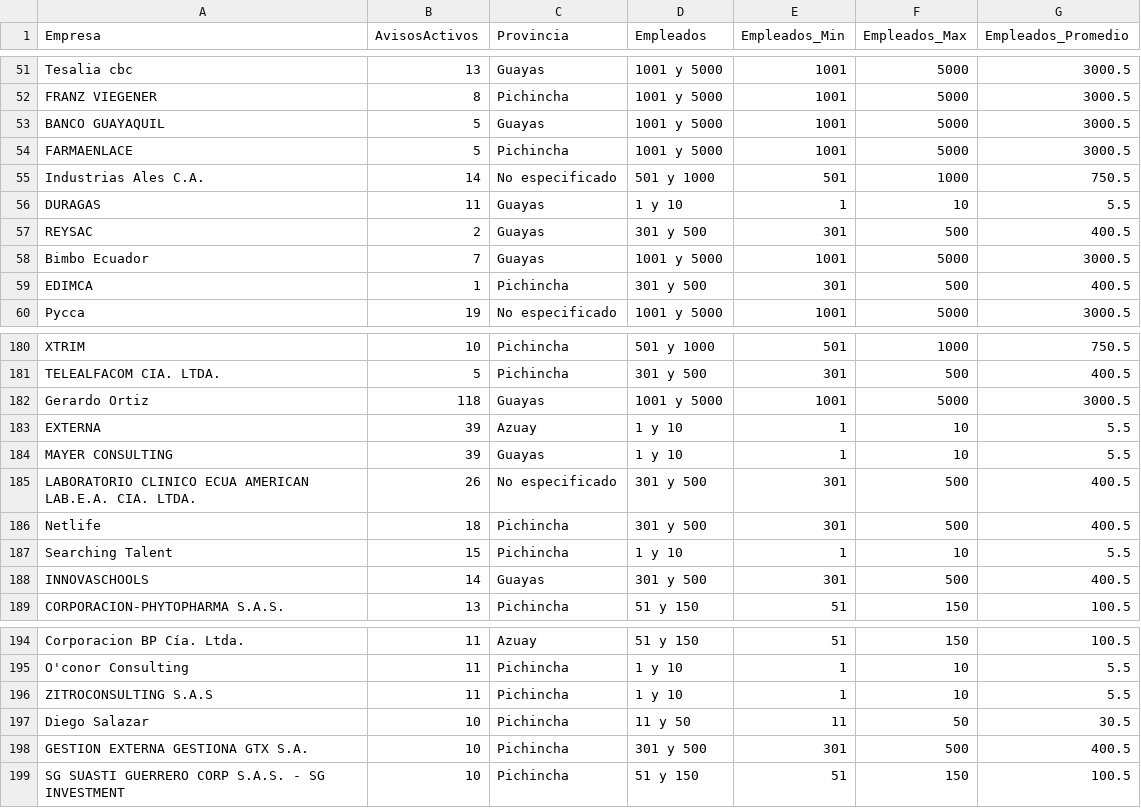
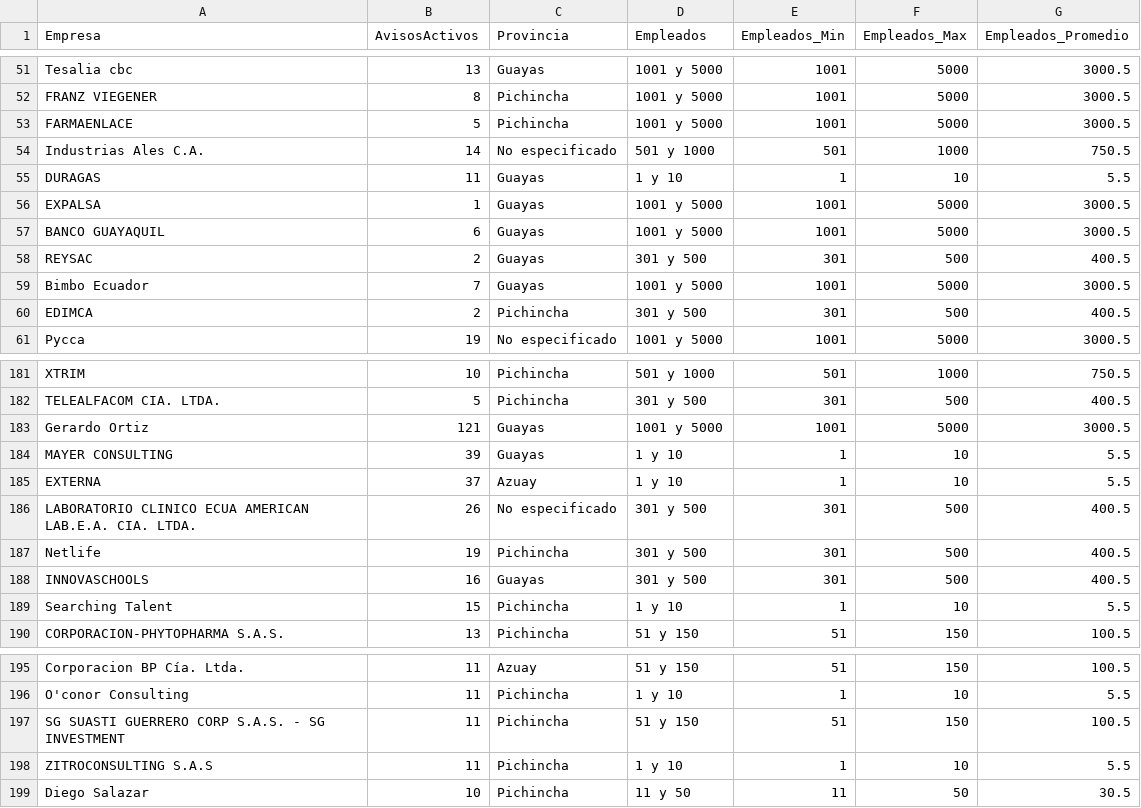
Before and after one commit to jesicat313-a11y/scrapping, a CSV file: multitrabajos_empresas_clean.csv, drawn as a sheet; only a part is shown, gaps mark what is left out; the diff covers the shown part only.

```diff
--- a/multitrabajos_empresas_clean.csv
+++ b/multitrabajos_empresas_clean.csv
@@ -52,3 +52,2 @@ Tesalia cbc,13,Guayas,1001 y 5000,1001,5000,3000.5
 FRANZ VIEGENER,8,Pichincha,1001 y 5000,1001,5000,3000.5
-BANCO GUAYAQUIL,5,Guayas,1001 y 5000,1001,5000,3000.5
 FARMAENLACE,5,Pichincha,1001 y 5000,1001,5000,3000.5
@@ -56,5 +55,7 @@ Industrias Ales C.A.,14,No especificado,501 y 1000,501,1000,750.5
 DURAGAS,11,Guayas,1 y 10,1,10,5.5
+EXPALSA,1,Guayas,1001 y 5000,1001,5000,3000.5
+BANCO GUAYAQUIL,6,Guayas,1001 y 5000,1001,5000,3000.5
 REYSAC,2,Guayas,301 y 500,301,500,400.5
 Bimbo Ecuador,7,Guayas,1001 y 5000,1001,5000,3000.5
-EDIMCA,1,Pichincha,301 y 500,301,500,400.5
+EDIMCA,2,Pichincha,301 y 500,301,500,400.5
 Pycca,19,No especificado,1001 y 5000,1001,5000,3000.5
@@ -181,9 +182,9 @@ XTRIM,10,Pichincha,501 y 1000,501,1000,750.5
 TELEALFACOM CIA. LTDA.,5,Pichincha,301 y 500,301,500,400.5
-Gerardo Ortiz,118,Guayas,1001 y 5000,1001,5000,3000.5
-EXTERNA,39,Azuay,1 y 10,1,10,5.5
+Gerardo Ortiz,121,Guayas,1001 y 5000,1001,5000,3000.5
 MAYER CONSULTING,39,Guayas,1 y 10,1,10,5.5
+EXTERNA,37,Azuay,1 y 10,1,10,5.5
 LABORATORIO CLINICO ECUA AMERICAN LAB.E.A. CIA. LTDA.,26,No especificado,301 y 500,301,500,400.5
-Netlife,18,Pichincha,301 y 500,301,500,400.5
+Netlife,19,Pichincha,301 y 500,301,500,400.5
+INNOVASCHOOLS,16,Guayas,301 y 500,301,500,400.5
 Searching Talent,15,Pichincha,1 y 10,1,10,5.5
-INNOVASCHOOLS,14,Guayas,301 y 500,301,500,400.5
 CORPORACION-PHYTOPHARMA S.A.S.,13,Pichincha,51 y 150,51,150,100.5
@@ -195,5 +196,4 @@ Corporacion BP Cía. Ltda.,11,Azuay,51 y 150,51,150,100.5
 O'conor Consulting,11,Pichincha,1 y 10,1,10,5.5
+SG SUASTI GUERRERO CORP S.A.S. - SG INVESTMENT,11,Pichincha,51 y 150,51,150,100.5
 ZITROCONSULTING S.A.S,11,Pichincha,1 y 10,1,10,5.5
 Diego Salazar,10,Pichincha,11 y 50,11,50,30.5
-GESTION EXTERNA GESTIONA GTX S.A.,10,Pichincha,301 y 500,301,500,400.5
-SG SUASTI GUERRERO CORP S.A.S. - SG INVESTMENT,10,Pichincha,51 y 150,51,150,100.5
```
Also changed, not shown: 2 moved rows and 27 edited cells elsewhere in this file, multitrabajos_empresas.csv.
